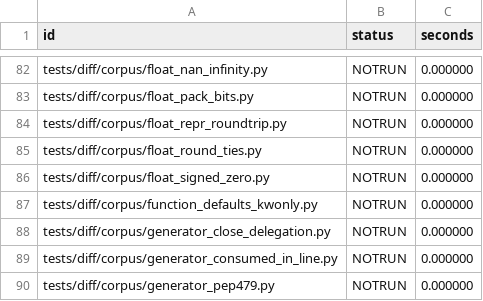
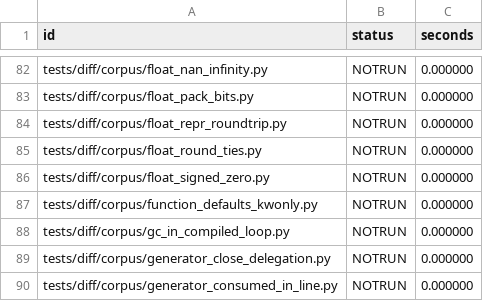
Before and after one commit to wedow/lucifer, a TSV file: results/difftest/expected.tsv, drawn as a sheet; only a part is shown, gaps mark what is left out; the shorter side is filled out with more unchanged rows; the diff names each change by its address in the sheet, - before the commit and + after, or states it on an @@ line.

Commit message:
feat: compiled polls merge refcounts and collect in place
A loop that grew containers retired arrays to QSBR, whose processing
raised LU_POLL_EXPLICIT_MERGE every few retirements, and compiled code
left for it; an allocating loop left for each scheduled collection.
Both now run at the poll with the frames published as a call that may
park publishes them, and the poll reads the word again. Other events
still leave.

```diff
--- a/results/difftest/expected.tsv
+++ b/results/difftest/expected.tsv
+row 88: tests/diff/corpus/gc_in_compiled_loop.py | NOTRUN | 0.000000
```
Also changed, not shown: 6 other files.
